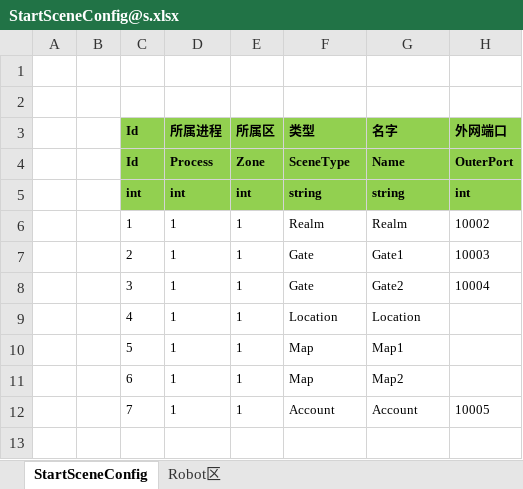
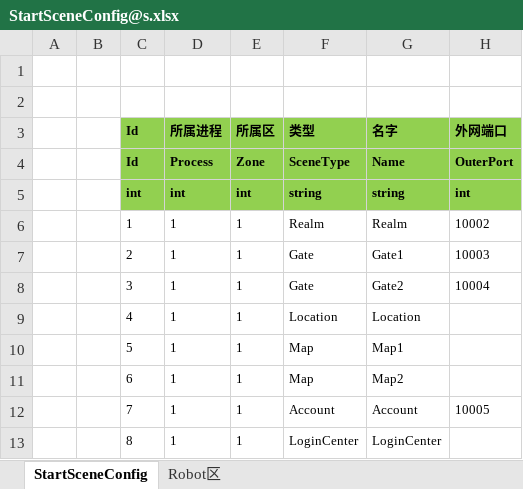
Before and after one commit to manniu1542/ET_ServerStudy, an Excel workbook: Excel/StartSceneConfig@s.xlsx, sheet StartSceneConfig, drawn as a sheet; values as stored, in another font and other column widths than the file's, no borders; the diff names each change by its address in the sheet, - before the commit and + after, or states it on an @@ line.

```diff
--- a/Excel/StartSceneConfig@s.xlsx (sheet StartSceneConfig)
+++ b/Excel/StartSceneConfig@s.xlsx (sheet StartSceneConfig)
+row 13:  |  | 8 | 1 | 1 | LoginCenter | LoginCenter
```
Also changed, not shown: 38 other files.
